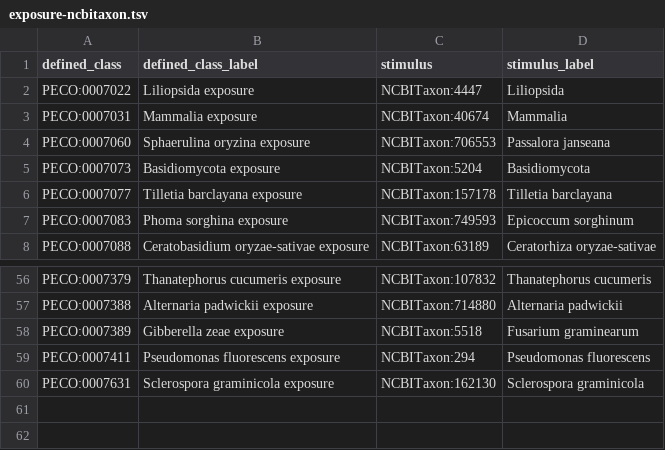
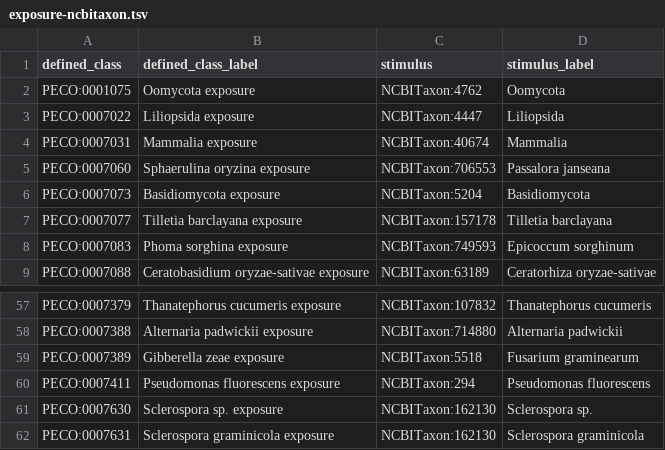
Before and after one commit to Planteome/plant-experimental-conditions-ontology, a TSV file: src/ontology/patterns/exposure-ncbitaxon.tsv, drawn as a sheet; only a part is shown, gaps mark what is left out; the diff names each change by its address in the sheet, - before the commit and + after, or states it on an @@ line.

Commit message:
Added new term for Oomycota exposure and fixed some definitions. Updated NCBI.tsv

```diff
--- a/src/ontology/patterns/exposure-ncbitaxon.tsv
+++ b/src/ontology/patterns/exposure-ncbitaxon.tsv
+row 2: PECO:0001075 | Oomycota exposure | NCBITaxon:4762 | Oomycota
+row 61: PECO:0007630 | Sclerospora sp. exposure | NCBITaxon:162130 | Sclerospora sp.
```
Also changed, not shown: 1 other file.
